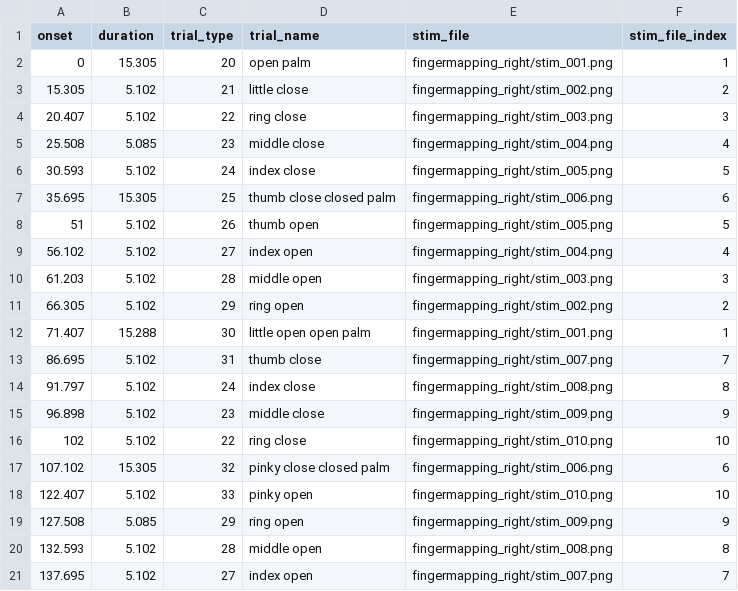
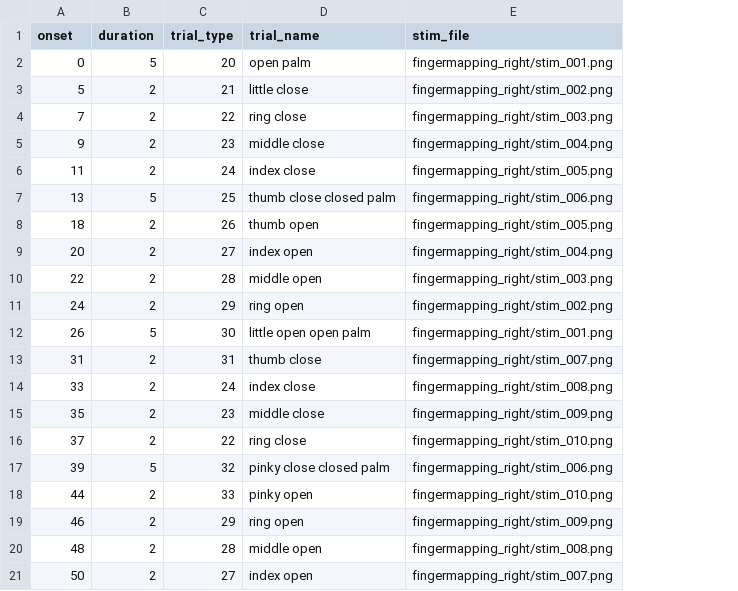
Before and after one commit to gpiantoni/tasks_in_OR, a TSV file: qttasks/images/template_task-fingermapping_right.tsv, drawn as a sheet; only a part is shown; the diff covers the shown part only; the diff names each change by its address in the sheet, - before the commit and + after, or states it on an @@ line.

Commit message:
fix fingermapping

```diff
--- a/qttasks/images/template_task-fingermapping_right.tsv
+++ b/qttasks/images/template_task-fingermapping_right.tsv
-column F (stim_file_index), rows 2-21: 1 | 2 | 3 | 4 | 5 | 6 | 5 | 4 | 3 | 2 | 1 | 7 | 8 | 9 | 10 | 6 | 10 | 9 | 8 | 7
-B2 (duration): 15.305
+B2 (duration): 5
-A3 (onset): 15.305
+A3 (onset): 5
-B3:B4 (duration): 5.102
+B3:B4 (duration): 2
-A4 (onset): 20.407
+A4 (onset): 7
-A5 (onset): 25.508
+A5 (onset): 9
-B5 (duration): 5.085
+B5 (duration): 2
-A6 (onset): 30.593
+A6 (onset): 11
-B6 (duration): 5.102
+B6 (duration): 2
-A7 (onset): 35.695
+A7 (onset): 13
-B7 (duration): 15.305
+B7 (duration): 5
-A8 (onset): 51
+A8 (onset): 18
-B8:B11 (duration): 5.102
+B8:B11 (duration): 2
-A9 (onset): 56.102
+A9 (onset): 20
-A10 (onset): 61.203
+A10 (onset): 22
-A11 (onset): 66.305
+A11 (onset): 24
-A12 (onset): 71.407
+A12 (onset): 26
-B12 (duration): 15.288
+B12 (duration): 5
-A13 (onset): 86.695
+A13 (onset): 31
-B13:B16 (duration): 5.102
+B13:B16 (duration): 2
-A14 (onset): 91.797
+A14 (onset): 33
-A15 (onset): 96.898
+A15 (onset): 35
-A16 (onset): 102
+A16 (onset): 37
-A17 (onset): 107.102
+A17 (onset): 39
-B17 (duration): 15.305
+B17 (duration): 5
-A18 (onset): 122.407
+A18 (onset): 44
-B18 (duration): 5.102
+B18 (duration): 2
-A19 (onset): 127.508
+A19 (onset): 46
-B19 (duration): 5.085
+B19 (duration): 2
-A20 (onset): 132.593
+A20 (onset): 48
-B20:B21 (duration): 5.102
+B20:B21 (duration): 2
-A21 (onset): 137.695
+A21 (onset): 50
```
Also changed, not shown: 122 edited cells elsewhere in this file, 12 other files.
